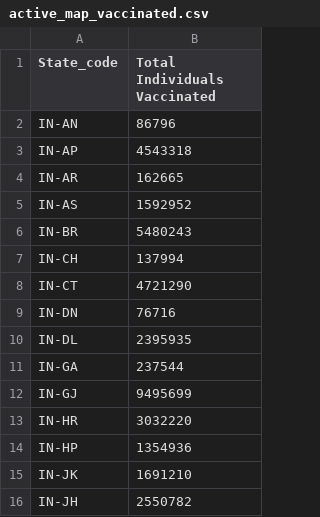
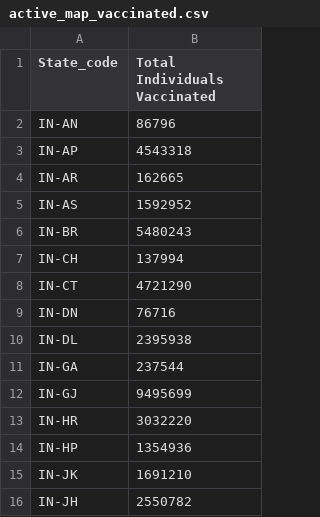
Before and after one commit to TheCharmingSociopath/COVID-19-vaccination-management, a CSV file: static/files/active_map_vaccinated.csv, drawn as a sheet; only a part is shown.

```diff
--- a/static/files/active_map_vaccinated.csv
+++ b/static/files/active_map_vaccinated.csv
@@ -9,3 +9,3 @@ IN-CT,4721290
 IN-DN,76716
-IN-DL,2395935
+IN-DL,2395938
 IN-GA,237544
```
Also changed, not shown: 1 other file.
